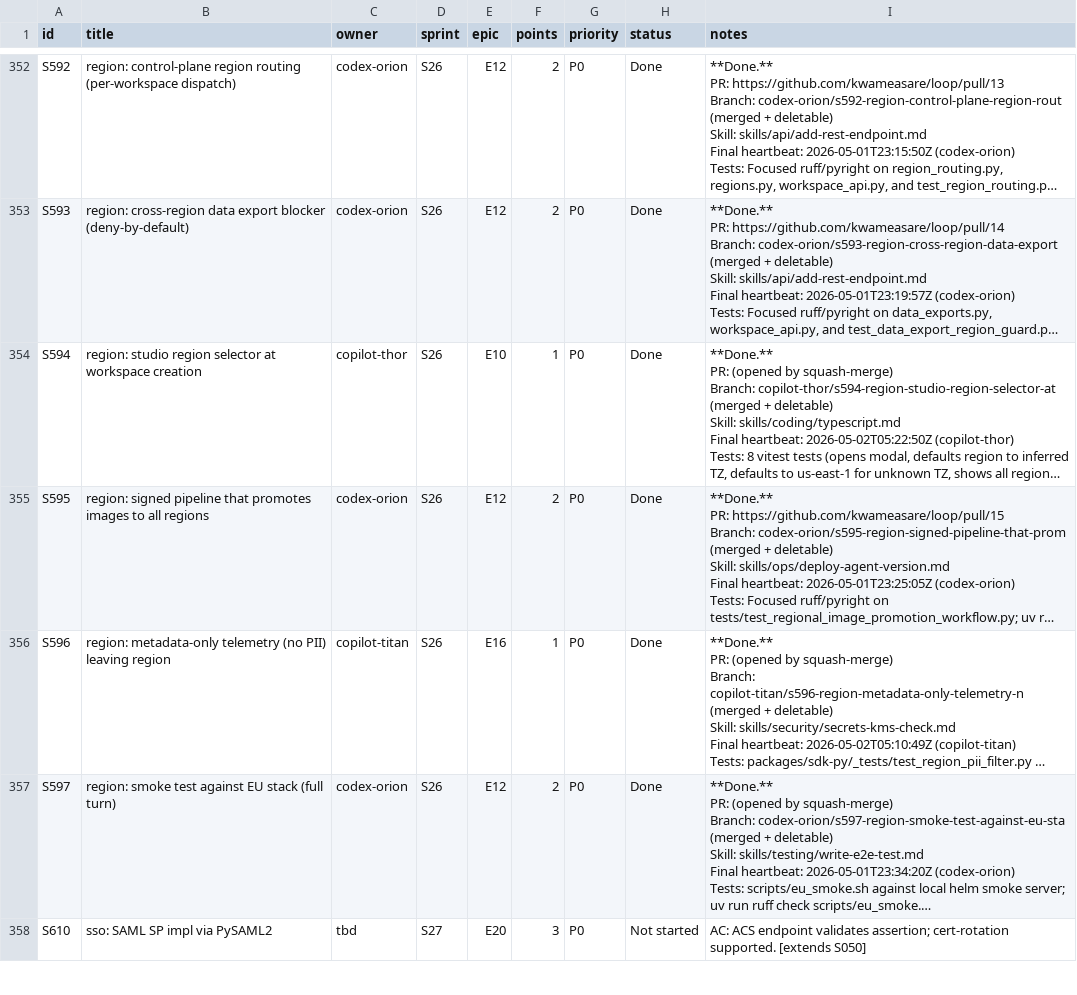
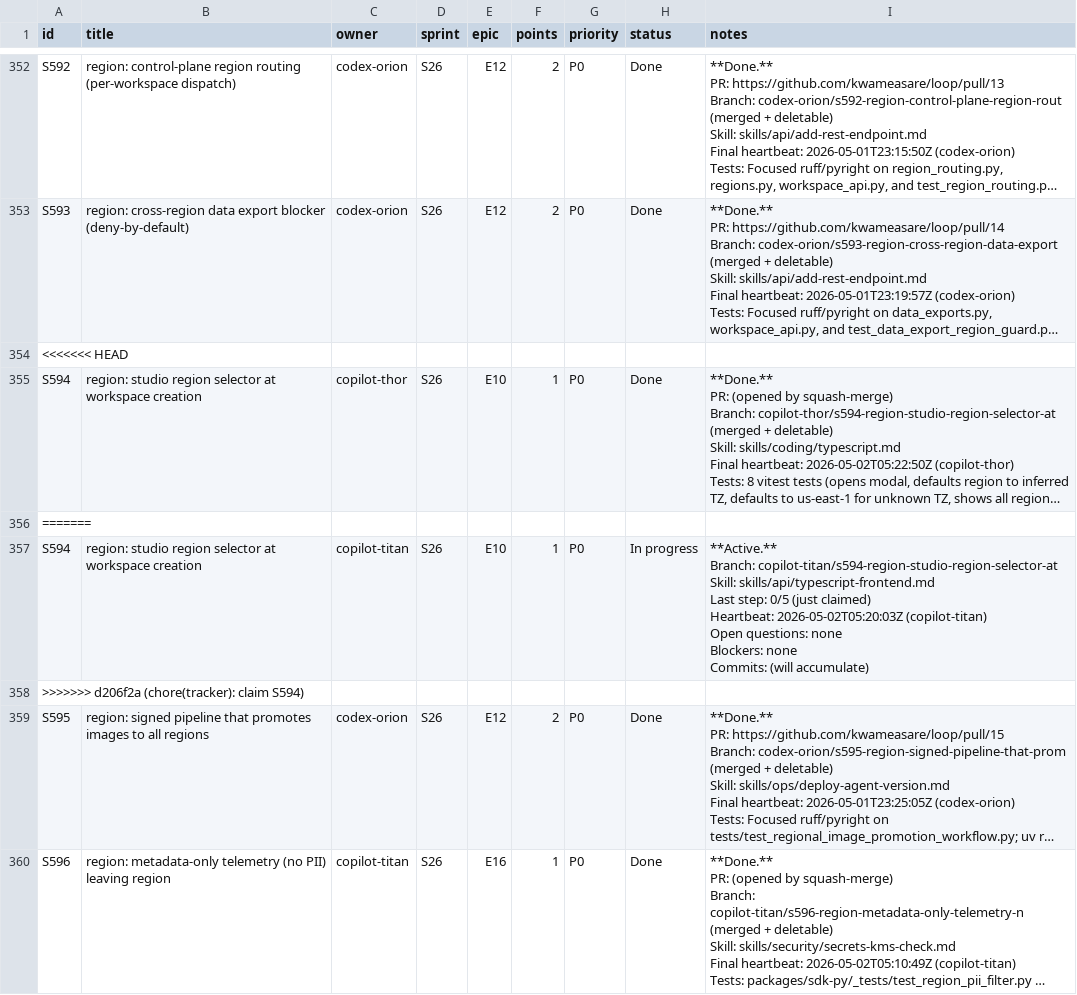
Before and after one commit to kwameasare/loop, a CSV file: loop_implementation/tracker/csv/stories.csv, drawn as a sheet; only a part is shown, gaps mark what is left out; the shorter side is filled out with more unchanged rows; long unchanged cells end in …; ↵ is a line break in a cell; the diff names each change by its address in the sheet, - before the commit and + after, or states it on an @@ line.

```diff
--- a/loop_implementation/tracker/csv/stories.csv
+++ b/loop_implementation/tracker/csv/stories.csv
+row 354: <<<<<<< HEAD
+row 356: =======
+row 357: S594 | region: studio region selector at workspace creation | copilot-titan | S26 | E10 | 1 | P0 | In progress | **Active.** ↵ Branch: copilot-titan/s594-region-studio-region-selector-at ↵ Skill: skills/api/typescript-frontend.md ↵ Last step: 0/5 (just claimed) ↵ Heartbeat: 2026-05-02T05:20:03Z (copilot-titan) ↵ Open questions: none ↵ Blockers: none ↵ Commits: (will accumulate)
+row 358: >>>>>>> d206f2a (chore(tracker): claim S594)
```
Also changed, not shown: loop_implementation/tracker/csv/overview.csv, 3 other files.
